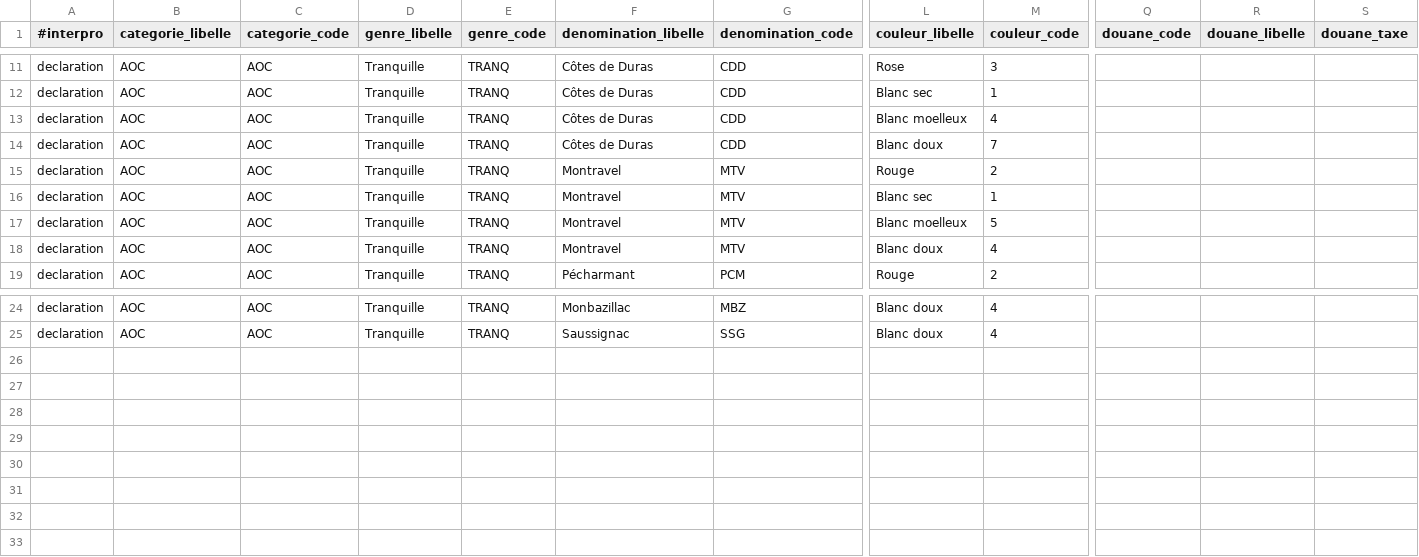
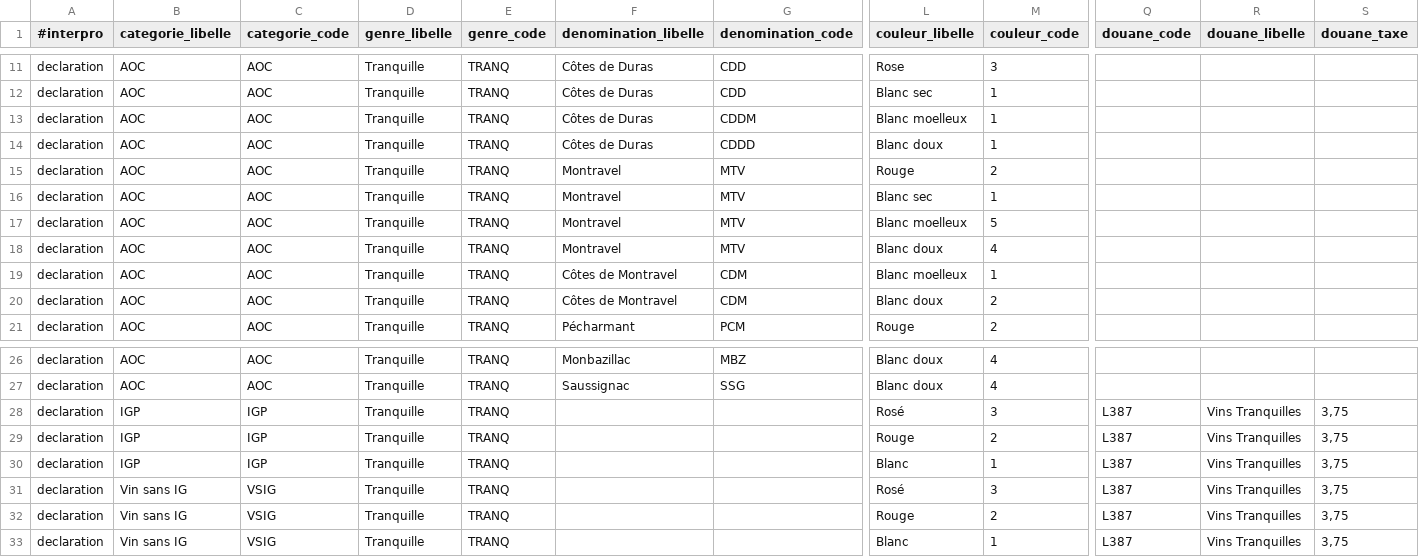
Before and after one commit to 24eme/giilda, a CSV file: project/data/import/configuration/ivbd/produits.csv, drawn as a sheet; only a part is shown, gaps mark what is left out; rows hold the shown columns only; the diff names each change by its address in the sheet, - before the commit and + after, or states it on an @@ line.

Commit message:
Import IVBD : * Ajout des produits manquants * Exlusion de correction et regularisatrice * Gestion du stock début de mois aout

```diff
--- a/project/data/import/configuration/ivbd/produits.csv
+++ b/project/data/import/configuration/ivbd/produits.csv
-G13 (denomination_code): CDD
+G13 (denomination_code): CDDM
-M13 (couleur_code): 4
+M13 (couleur_code): 1
-G14 (denomination_code): CDD
+G14 (denomination_code): CDDD
-M14 (couleur_code): 7
+M14 (couleur_code): 1
+row 19: declaration | AOC | AOC | Tranquille | TRANQ | Côtes de Montravel | CDM | Blanc moelleux | 1
+row 20: declaration | AOC | AOC | Tranquille | TRANQ | Côtes de Montravel | CDM | Blanc doux | 2
+row 28: declaration | IGP | IGP | Tranquille | TRANQ |  |  | Rosé | 3 | L387 | Vins Tranquilles | 3,75
+row 29: declaration | IGP | IGP | Tranquille | TRANQ |  |  | Rouge | 2 | L387 | Vins Tranquilles | 3,75
+row 30: declaration | IGP | IGP | Tranquille | TRANQ |  |  | Blanc | 1 | L387 | Vins Tranquilles | 3,75
+row 31: declaration | Vin sans IG | VSIG | Tranquille | TRANQ |  |  | Rosé | 3 | L387 | Vins Tranquilles | 3,75
+row 32: declaration | Vin sans IG | VSIG | Tranquille | TRANQ |  |  | Rouge | 2 | L387 | Vins Tranquilles | 3,75
+row 33: declaration | Vin sans IG | VSIG | Tranquille | TRANQ |  |  | Blanc | 1 | L387 | Vins Tranquilles | 3,75
```
Also changed, not shown: 2 other files.
